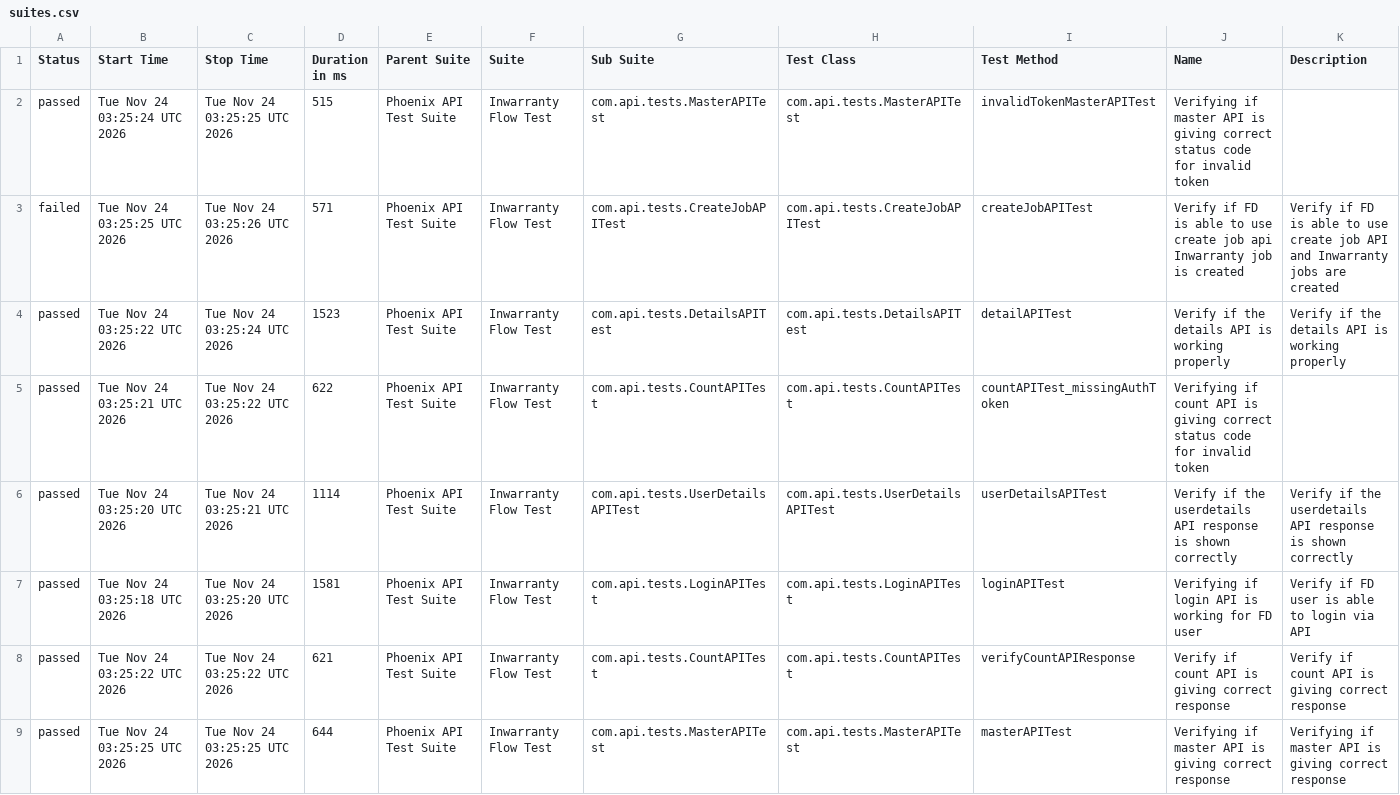
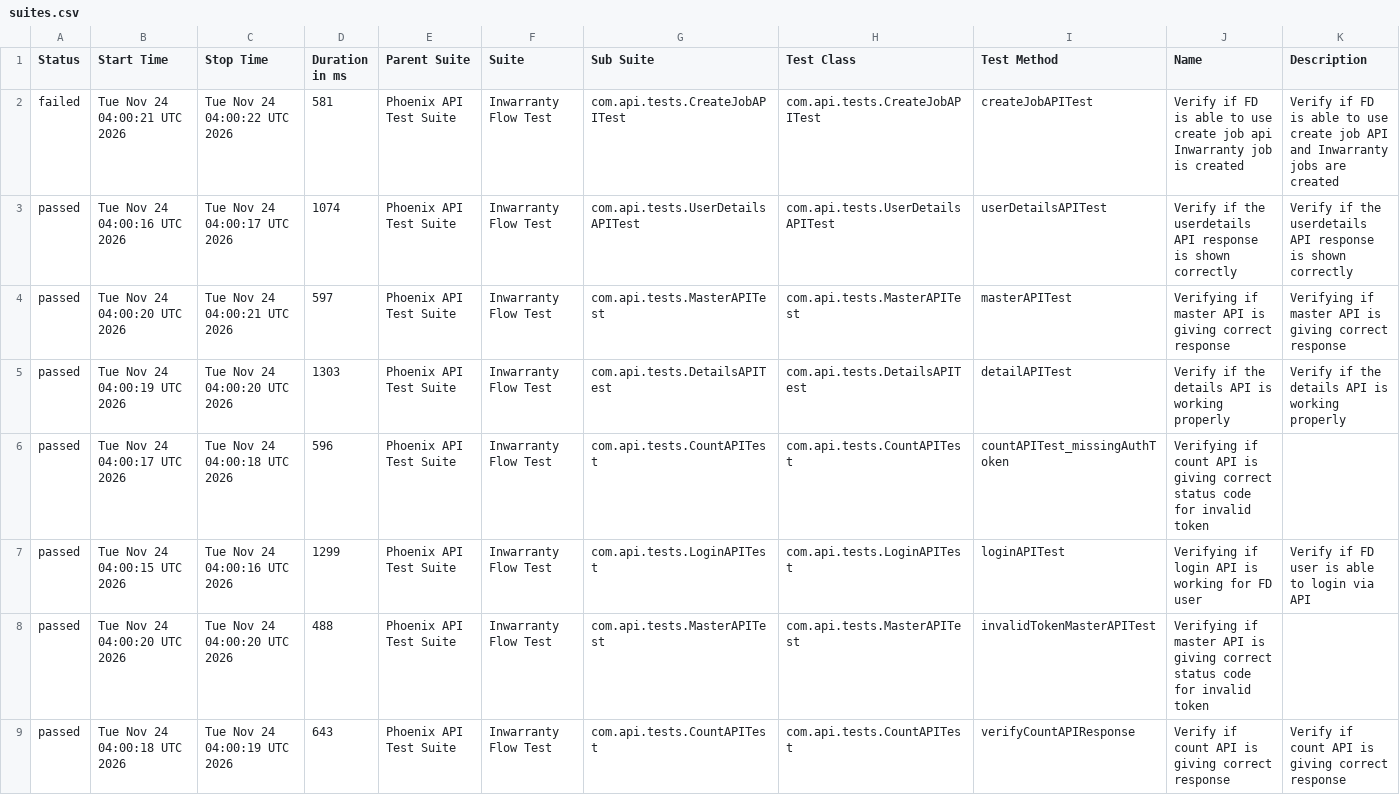
Before and after one commit to Zulminan/PhoenixTestAutomationFramework, a CSV file: data/suites.csv, drawn as a sheet.

```diff
--- a/data/suites.csv
+++ b/data/suites.csv
@@ -1,9 +1,9 @@
 "Status","Start Time","Stop Time","Duration in ms","Parent Suite","Suite","Sub Suite","Test Class","Test Method","Name","Description"
-"passed","Tue Nov 24 03:25:24 UTC 2026","Tue Nov 24 03:25:25 UTC 2026","515","Phoenix API Test Suite","Inwarranty Flow Test","com.api.tests.MasterAPITest","com.api.tests.MasterAPITest","invalidTokenMasterAPITest","Verifying if master API is giving correct status code for invalid token",""
-"failed","Tue Nov 24 03:25:25 UTC 2026","Tue Nov 24 03:25:26 UTC 2026","571","Phoenix API Test Suite","Inwarranty Flow Test","com.api.tests.CreateJobAPITest","com.api.tests.CreateJobAPITest","createJobAPITest","Verify if FD is able to use create job api Inwarranty job is created","Verify if FD is able to use create job API and Inwarranty jobs are created"
-"passed","Tue Nov 24 03:25:22 UTC 2026","Tue Nov 24 03:25:24 UTC 2026","1523","Phoenix API Test Suite","Inwarranty Flow Test","com.api.tests.DetailsAPITest","com.api.tests.DetailsAPITest","detailAPITest","Verify if the details API is working properly","Verify if the details API is working properly"
-"passed","Tue Nov 24 03:25:21 UTC 2026","Tue Nov 24 03:25:22 UTC 2026","622","Phoenix API Test Suite","Inwarranty Flow Test","com.api.tests.CountAPITest","com.api.tests.CountAPITest","countAPITest_missingAuthToken","Verifying if count API is giving correct status code for invalid token",""
-"passed","Tue Nov 24 03:25:20 UTC 2026","Tue Nov 24 03:25:21 UTC 2026","1114","Phoenix API Test Suite","Inwarranty Flow Test","com.api.tests.UserDetailsAPITest","com.api.tests.UserDetailsAPITest","userDetailsAPITest","Verify if the userdetails API response is shown correctly","Verify if the userdetails API response is shown correctly"
-"passed","Tue Nov 24 03:25:18 UTC 2026","Tue Nov 24 03:25:20 UTC 2026","1581","Phoenix API Test Suite","Inwarranty Flow Test","com.api.tests.LoginAPITest","com.api.tests.LoginAPITest","loginAPITest","Verifying if login API is working for FD user","Verify if FD user is able to login via API"
-"passed","Tue Nov 24 03:25:22 UTC 2026","Tue Nov 24 03:25:22 UTC 2026","621","Phoenix API Test Suite","Inwarranty Flow Test","com.api.tests.CountAPITest","com.api.tests.CountAPITest","verifyCountAPIResponse","Verify if count API is giving correct response","Verify if count API is giving correct response"
-"passed","Tue Nov 24 03:25:25 UTC 2026","Tue Nov 24 03:25:25 UTC 2026","644","Phoenix API Test Suite","Inwarranty Flow Test","com.api.tests.MasterAPITest","com.api.tests.MasterAPITest","masterAPITest","Verifying if master API is giving correct response","Verifying if master API is giving correct response"
+"failed","Tue Nov 24 04:00:21 UTC 2026","Tue Nov 24 04:00:22 UTC 2026","581","Phoenix API Test Suite","Inwarranty Flow Test","com.api.tests.CreateJobAPITest","com.api.tests.CreateJobAPITest","createJobAPITest","Verify if FD is able to use create job api Inwarranty job is created","Verify if FD is able to use create job API and Inwarranty jobs are created"
+"passed","Tue Nov 24 04:00:16 UTC 2026","Tue Nov 24 04:00:17 UTC 2026","1074","Phoenix API Test Suite","Inwarranty Flow Test","com.api.tests.UserDetailsAPITest","com.api.tests.UserDetailsAPITest","userDetailsAPITest","Verify if the userdetails API response is shown correctly","Verify if the userdetails API response is shown correctly"
+"passed","Tue Nov 24 04:00:20 UTC 2026","Tue Nov 24 04:00:21 UTC 2026","597","Phoenix API Test Suite","Inwarranty Flow Test","com.api.tests.MasterAPITest","com.api.tests.MasterAPITest","masterAPITest","Verifying if master API is giving correct response","Verifying if master API is giving correct response"
+"passed","Tue Nov 24 04:00:19 UTC 2026","Tue Nov 24 04:00:20 UTC 2026","1303","Phoenix API Test Suite","Inwarranty Flow Test","com.api.tests.DetailsAPITest","com.api.tests.DetailsAPITest","detailAPITest","Verify if the details API is working properly","Verify if the details API is working properly"
+"passed","Tue Nov 24 04:00:17 UTC 2026","Tue Nov 24 04:00:18 UTC 2026","596","Phoenix API Test Suite","Inwarranty Flow Test","com.api.tests.CountAPITest","com.api.tests.CountAPITest","countAPITest_missingAuthToken","Verifying if count API is giving correct status code for invalid token",""
+"passed","Tue Nov 24 04:00:15 UTC 2026","Tue Nov 24 04:00:16 UTC 2026","1299","Phoenix API Test Suite","Inwarranty Flow Test","com.api.tests.LoginAPITest","com.api.tests.LoginAPITest","loginAPITest","Verifying if login API is working for FD user","Verify if FD user is able to login via API"
+"passed","Tue Nov 24 04:00:20 UTC 2026","Tue Nov 24 04:00:20 UTC 2026","488","Phoenix API Test Suite","Inwarranty Flow Test","com.api.tests.MasterAPITest","com.api.tests.MasterAPITest","invalidTokenMasterAPITest","Verifying if master API is giving correct status code for invalid token",""
+"passed","Tue Nov 24 04:00:18 UTC 2026","Tue Nov 24 04:00:19 UTC 2026","643","Phoenix API Test Suite","Inwarranty Flow Test","com.api.tests.CountAPITest","com.api.tests.CountAPITest","verifyCountAPIResponse","Verify if count API is giving correct response","Verify if count API is giving correct response"
```
Also changed, not shown: data/behaviors.csv, 55 other files.
